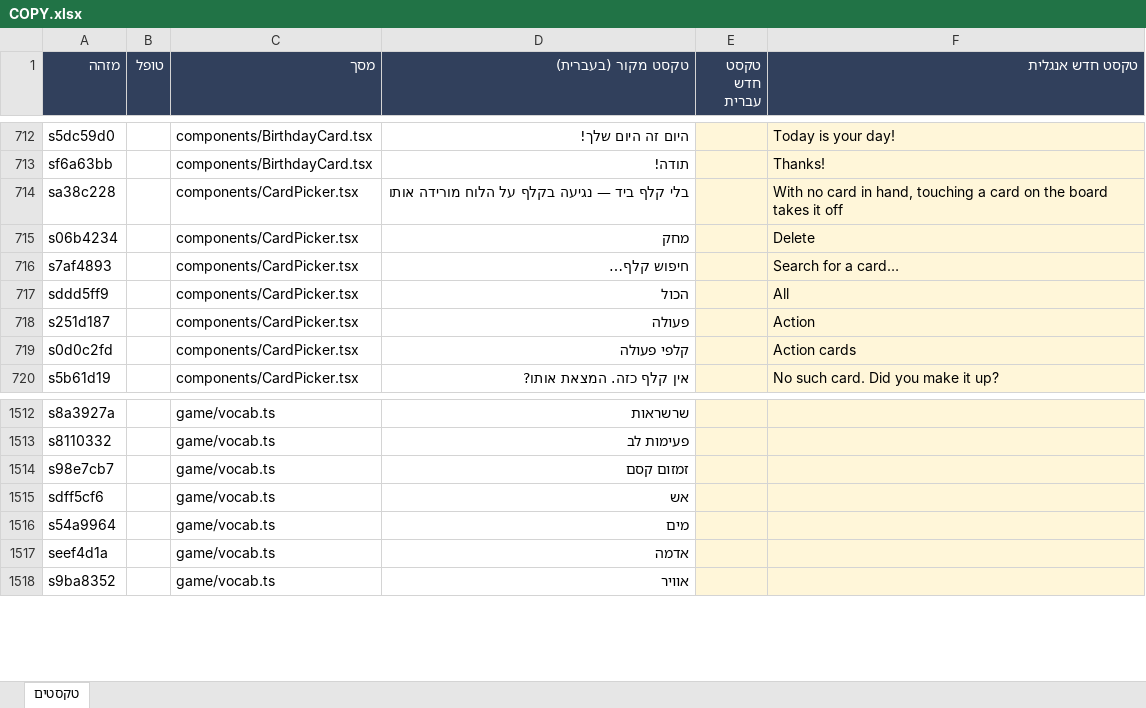
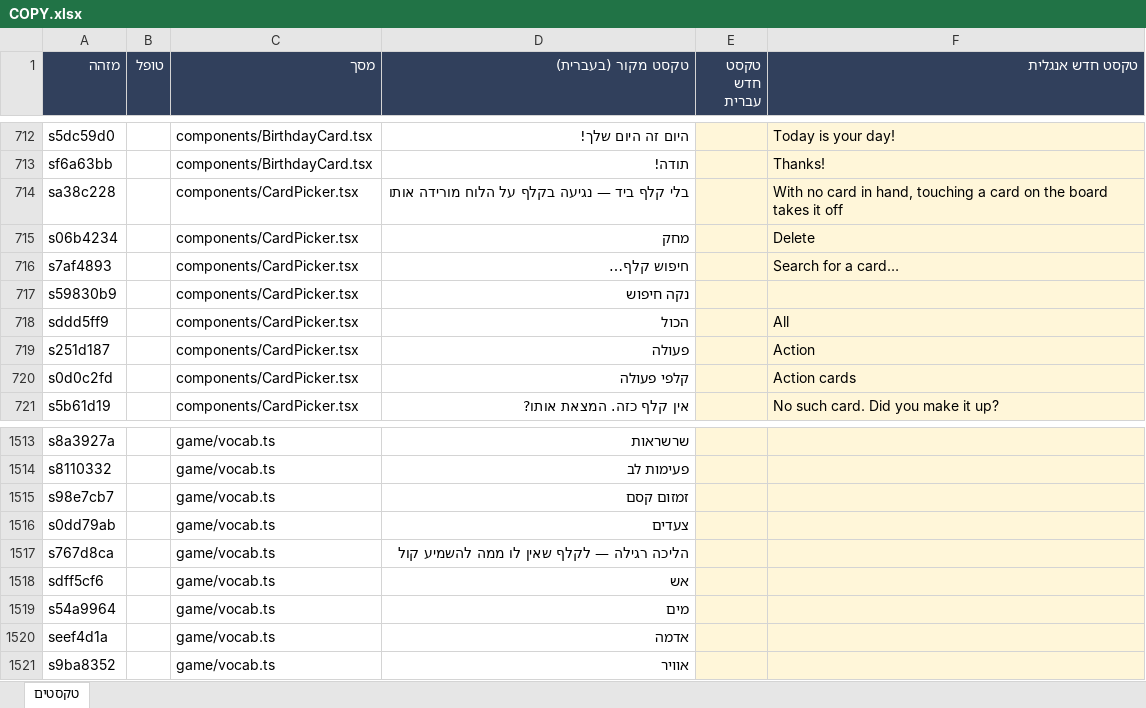
Before and after one commit to UncleOr/amanda, an Excel workbook: docs/COPY.xlsx, sheet טקסטים, drawn as a sheet; only a part is shown, gaps mark what is left out; values as stored, in another font and other column widths than the file's, no borders; the diff names each change by its address in the sheet, - before the commit and + after, or states it on an @@ line.

```diff
--- a/docs/COPY.xlsx (sheet טקסטים)
+++ b/docs/COPY.xlsx (sheet טקסטים)
+row 717: s59830b9 |  | components/CardPicker.tsx | נקה חיפוש
+row 1516: s0dd79ab |  | game/vocab.ts | צעדים
+row 1517: s767d8ca |  | game/vocab.ts | הליכה רגילה — לקלף שאין לו ממה להשמיע קול
```
Also changed, not shown: 21 other files.
